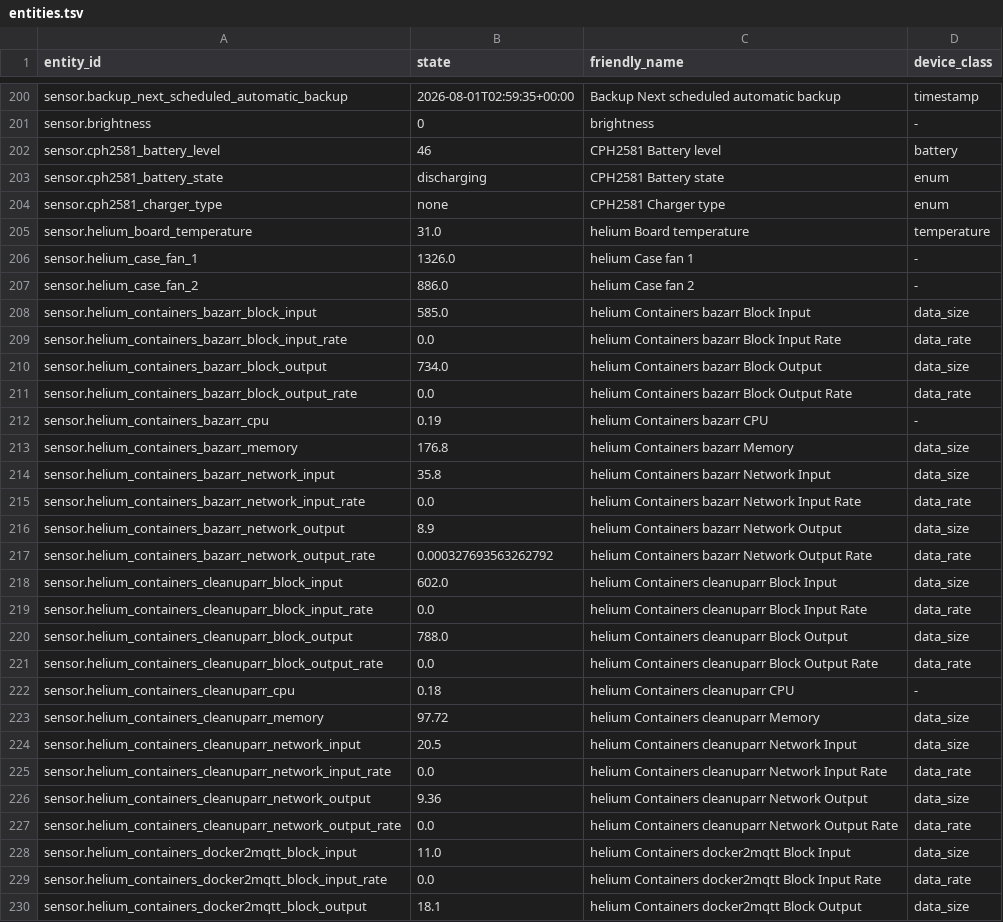
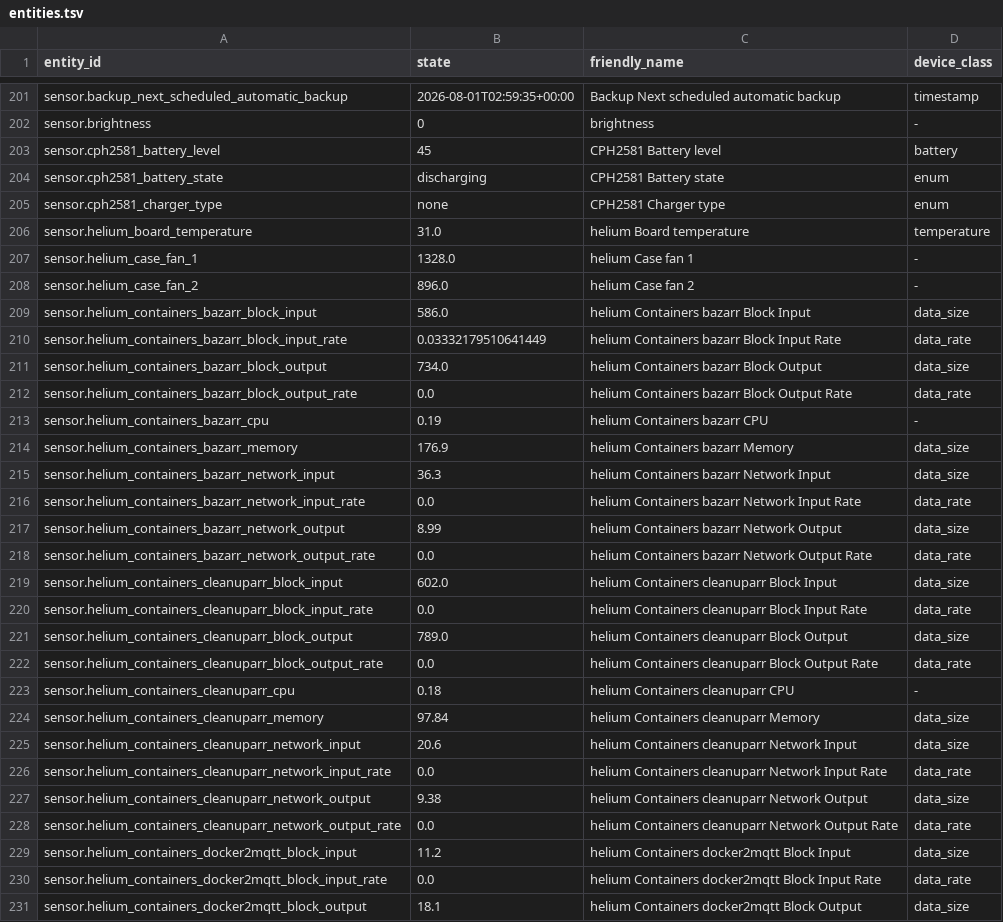
Before and after one commit to Stromdahl/configs, a TSV file: servers/home-assistant/exports/entities.tsv, drawn as a sheet; only a part is shown, gaps mark what is left out; the diff covers the shown part only.

```diff
--- a/servers/home-assistant/exports/entities.tsv
+++ b/servers/home-assistant/exports/entities.tsv
@@ -201,3 +202,3 @@ sensor.backup_next_scheduled_automatic_backup	2026-08-01T02:59:35+00:00	Backup N
 sensor.brightness	0	brightness	-
-sensor.cph2581_battery_level	46	CPH2581 Battery level	battery
+sensor.cph2581_battery_level	45	CPH2581 Battery level	battery
 sensor.cph2581_battery_state	discharging	CPH2581 Battery state	enum
@@ -205,6 +206,6 @@ sensor.cph2581_charger_type	none	CPH2581 Charger type	enum
 sensor.helium_board_temperature	31.0	helium Board temperature	temperature
-sensor.helium_case_fan_1	1326.0	helium Case fan 1	-
-sensor.helium_case_fan_2	886.0	helium Case fan 2	-
-sensor.helium_containers_bazarr_block_input	585.0	helium Containers bazarr Block Input	data_size
-sensor.helium_containers_bazarr_block_input_rate	0.0	helium Containers bazarr Block Input Rate	data_rate
+sensor.helium_case_fan_1	1328.0	helium Case fan 1	-
+sensor.helium_case_fan_2	896.0	helium Case fan 2	-
+sensor.helium_containers_bazarr_block_input	586.0	helium Containers bazarr Block Input	data_size
+sensor.helium_containers_bazarr_block_input_rate	0.03332179510641449	helium Containers bazarr Block Input Rate	data_rate
 sensor.helium_containers_bazarr_block_output	734.0	helium Containers bazarr Block Output	data_size
@@ -212,18 +213,18 @@ sensor.helium_containers_bazarr_block_output_rate	0.0	helium Containers bazarr B
 sensor.helium_containers_bazarr_cpu	0.19	helium Containers bazarr CPU	-
-sensor.helium_containers_bazarr_memory	176.8	helium Containers bazarr Memory	data_size
-sensor.helium_containers_bazarr_network_input	35.8	helium Containers bazarr Network Input	data_size
+sensor.helium_containers_bazarr_memory	176.9	helium Containers bazarr Memory	data_size
+sensor.helium_containers_bazarr_network_input	36.3	helium Containers bazarr Network Input	data_size
 sensor.helium_containers_bazarr_network_input_rate	0.0	helium Containers bazarr Network Input Rate	data_rate
-sensor.helium_containers_bazarr_network_output	8.9	helium Containers bazarr Network Output	data_size
-sensor.helium_containers_bazarr_network_output_rate	0.000327693563262792	helium Containers bazarr Network Output Rate	data_rate
+sensor.helium_containers_bazarr_network_output	8.99	helium Containers bazarr Network Output	data_size
+sensor.helium_containers_bazarr_network_output_rate	0.0	helium Containers bazarr Network Output Rate	data_rate
 sensor.helium_containers_cleanuparr_block_input	602.0	helium Containers cleanuparr Block Input	data_size
 sensor.helium_containers_cleanuparr_block_input_rate	0.0	helium Containers cleanuparr Block Input Rate	data_rate
-sensor.helium_containers_cleanuparr_block_output	788.0	helium Containers cleanuparr Block Output	data_size
+sensor.helium_containers_cleanuparr_block_output	789.0	helium Containers cleanuparr Block Output	data_size
 sensor.helium_containers_cleanuparr_block_output_rate	0.0	helium Containers cleanuparr Block Output Rate	data_rate
 sensor.helium_containers_cleanuparr_cpu	0.18	helium Containers cleanuparr CPU	-
-sensor.helium_containers_cleanuparr_memory	97.72	helium Containers cleanuparr Memory	data_size
-sensor.helium_containers_cleanuparr_network_input	20.5	helium Containers cleanuparr Network Input	data_size
+sensor.helium_containers_cleanuparr_memory	97.84	helium Containers cleanuparr Memory	data_size
+sensor.helium_containers_cleanuparr_network_input	20.6	helium Containers cleanuparr Network Input	data_size
 sensor.helium_containers_cleanuparr_network_input_rate	0.0	helium Containers cleanuparr Network Input Rate	data_rate
-sensor.helium_containers_cleanuparr_network_output	9.36	helium Containers cleanuparr Network Output	data_size
+sensor.helium_containers_cleanuparr_network_output	9.38	helium Containers cleanuparr Network Output	data_size
 sensor.helium_containers_cleanuparr_network_output_rate	0.0	helium Containers cleanuparr Network Output Rate	data_rate
-sensor.helium_containers_docker2mqtt_block_input	11.0	helium Containers docker2mqtt Block Input	data_size
+sensor.helium_containers_docker2mqtt_block_input	11.2	helium Containers docker2mqtt Block Input	data_size
 sensor.helium_containers_docker2mqtt_block_input_rate	0.0	helium Containers docker2mqtt Block Input Rate	data_rate
```
Also changed, not shown: 2 added rows and 125 edited cells elsewhere in this file, 2 other files.
